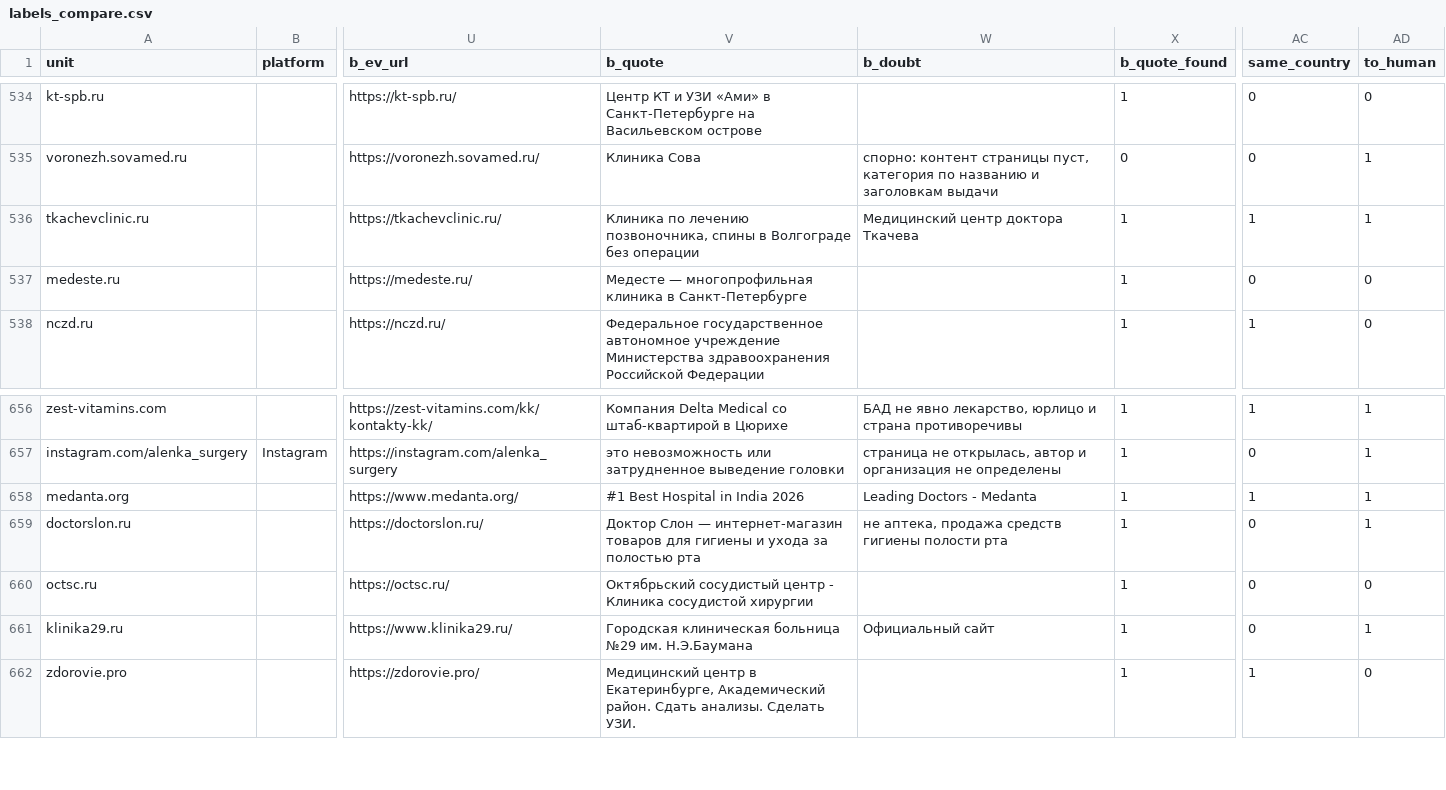
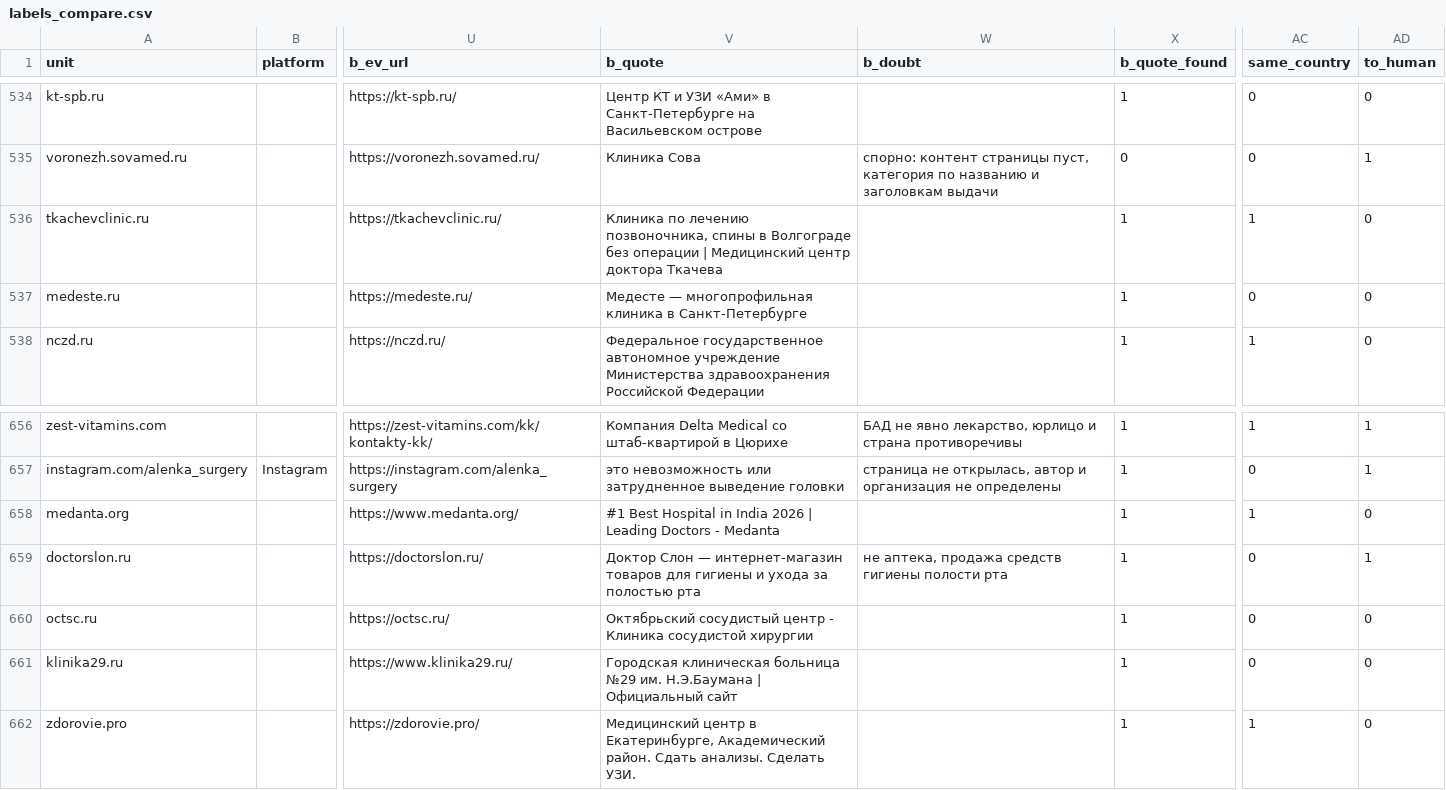
Before and after one commit to zloykaz/kz-medical-serp-study, a CSV file: labels_compare.csv, drawn as a sheet; only a part is shown, gaps mark what is left out; the diff names each change by its address in the sheet, - before the commit and + after, or states it on an @@ line.

```diff
--- a/labels_compare.csv
+++ b/labels_compare.csv
-V536 (b_quote): …без операции
+V536 (b_quote): …без операции | Медицинский центр доктора Ткачева
-W536 (b_doubt): Медицинский центр доктора Ткачева
+W536 (b_doubt): (empty)
-AD536 (to_human): 1
+AD536 (to_human): 0
-V658 (b_quote): #1 Best Hospital in India 2026
+V658 (b_quote): #1 Best Hospital in India 2026 | Leading Doctors - Medanta
-W658 (b_doubt): Leading Doctors - Medanta
+W658 (b_doubt): (empty)
-AD658 (to_human): 1
+AD658 (to_human): 0
-V661 (b_quote): …им. Н.Э.Баумана
+V661 (b_quote): …им. Н.Э.Баумана | Официальный сайт
-W661 (b_doubt): Официальный сайт
+W661 (b_doubt): (empty)
-AD661 (to_human): 1
+AD661 (to_human): 0
```
Also changed, not shown: 8 other files.
